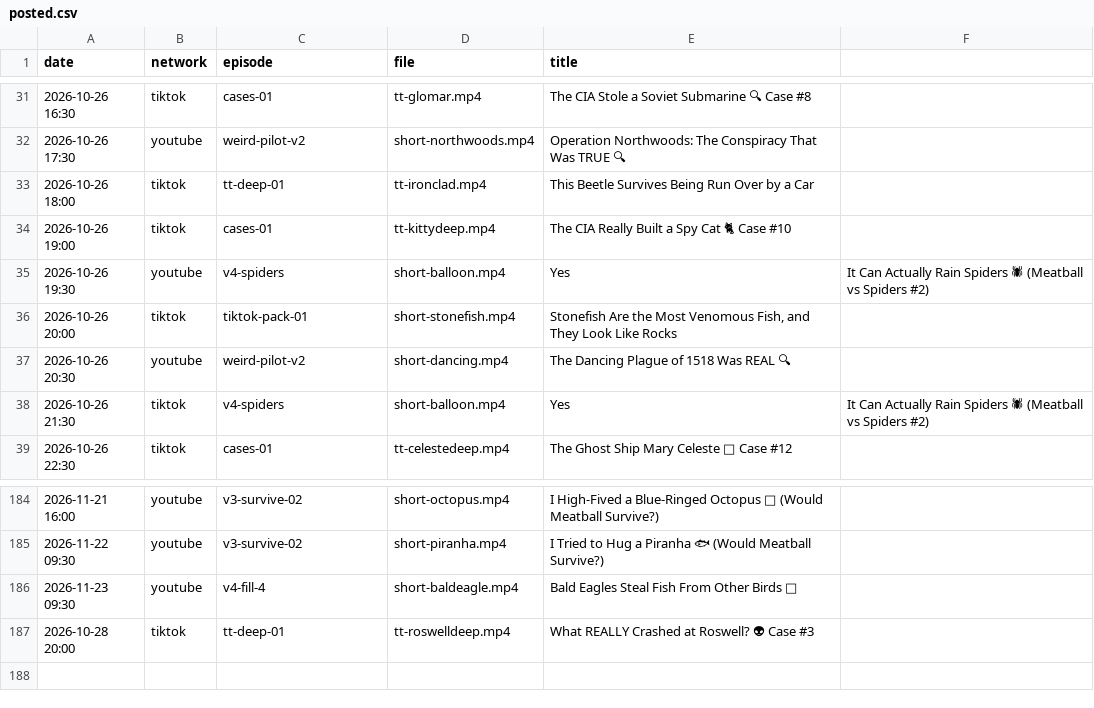
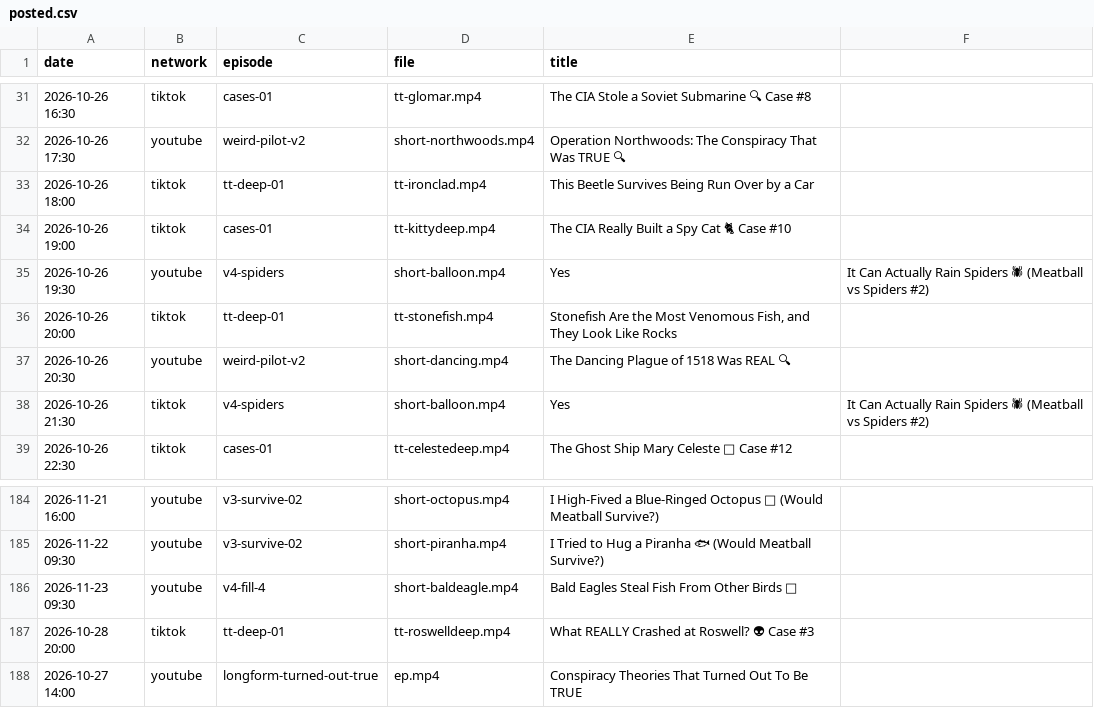
Before and after one commit to mooneyn60-art/skills, a CSV file: skills/oh-meatball/data/posted.csv, drawn as a sheet; only a part is shown, gaps mark what is left out; the diff names each change by its address in the sheet, - before the commit and + after, or states it on an @@ line.

```diff
--- a/skills/oh-meatball/data/posted.csv
+++ b/skills/oh-meatball/data/posted.csv
-C36 (episode): tiktok-pack-01
+C36 (episode): tt-deep-01
-D36 (file): short-stonefish.mp4
+D36 (file): tt-stonefish.mp4
+row 188: 2026-10-27 14:00 | youtube | longform-turned-out-true | ep.mp4 | Conspiracy Theories That Turned Out To Be TRUE
```
